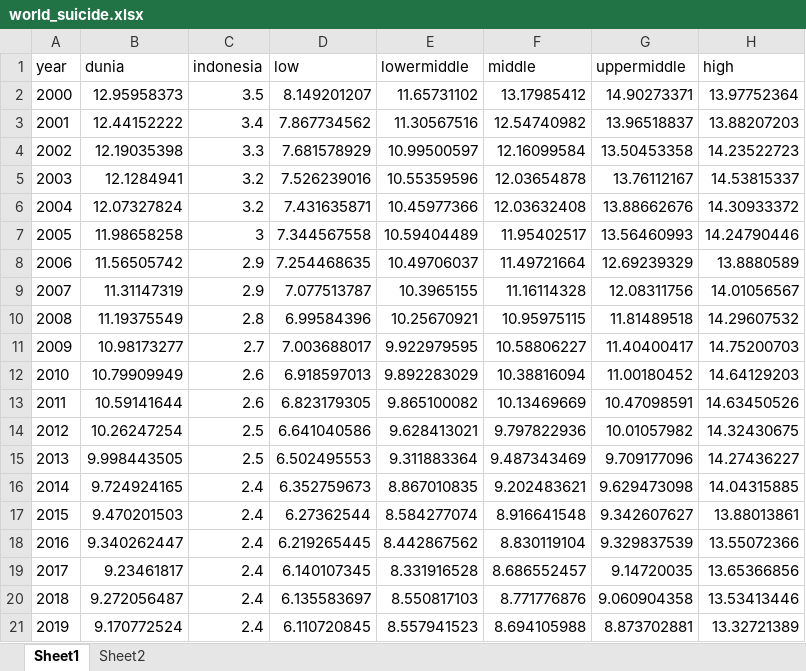
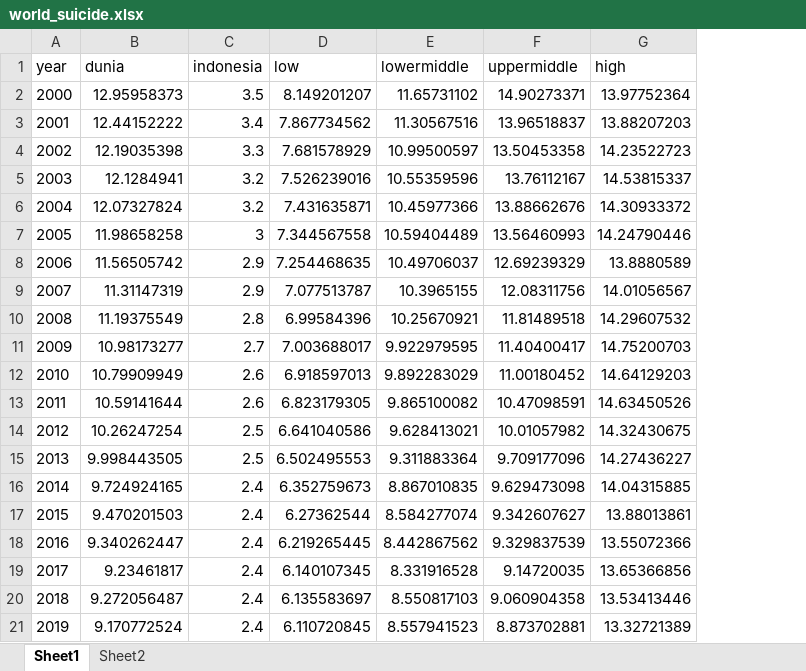
Before and after one commit to deamaulidya/capstone_project_tetris_101, an Excel workbook: database/world_suicide.xlsx, sheet Sheet1, drawn as a sheet; values as stored, in another font and other column widths than the file's, no borders; the diff names each change by its address in the sheet, - before the commit and + after, or states it on an @@ line.

Commit message:
middle income

```diff
--- a/database/world_suicide.xlsx (sheet Sheet1)
+++ b/database/world_suicide.xlsx (sheet Sheet1)
-column F (middle), rows 2-21: 13.17985412 | 12.54740982 | 12.16099584 | 12.03654878 | 12.03632408 | 11.95402517 | 11.49721664 | 11.16114328 | 10.95975115 | 10.58806227 | 10.38816094 | 10.13469669 | 9.797822936 | 9.487343469 | 9.202483621 | 8.916641548 | 8.830119104 | 8.686552457 | 8.771776876 | 8.694105988
```
Also changed, not shown: 2 other files.
